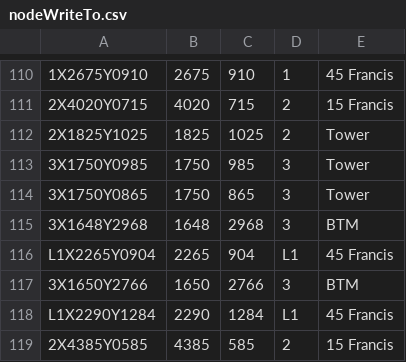
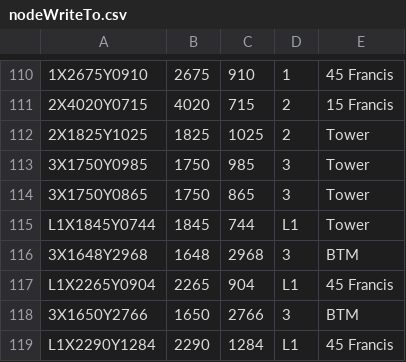
Before and after one commit to CS3733-C23-Team-B/CS3733-C23-Team-B-Prototype-2, a CSV file: src/main/resources/edu/wpi/teamb/Iter2Data/nodeWriteTo.csv, drawn as a sheet; only a part is shown, gaps mark what is left out; the shorter side is filled out with more unchanged rows; the diff names each change by its address in the sheet, - before the commit and + after, or states it on an @@ line.

```diff
--- a/src/main/resources/edu/wpi/teamb/Iter2Data/nodeWriteTo.csv
+++ b/src/main/resources/edu/wpi/teamb/Iter2Data/nodeWriteTo.csv
+row 115: L1X1845Y0744 | 1845 | 744 | L1 | Tower
```
Also changed, not shown: src/main/resources/edu/wpi/teamb/Iter2Data/edgeWriteTo.csv, src/main/resources/edu/wpi/teamb/Iter2Data/locationNameWriteTo.csv, 10 other files.
